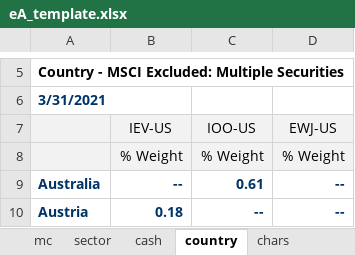
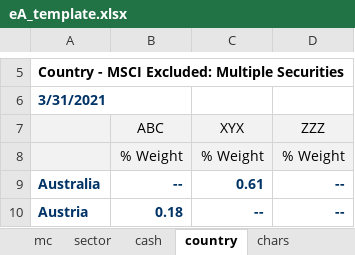
Before and after one commit to eardito/fds_to_evest, an Excel workbook: eA_template.xlsx, sheet country, drawn as a sheet; only a part is shown, gaps mark what is left out; values as stored, in another font and other column widths than the file's, no borders; removed rows and columns are numbered as before the commit, all else as after; the diff names each change by its address in the sheet, - before the commit and + after, or states it on an @@ line.

```diff
--- a/eA_template.xlsx (sheet country)
+++ b/eA_template.xlsx (sheet country)
-row 7:  | IEV-US | IOO-US | EWJ-US
+row 7:  | ABC | XYX | ZZZ
```
Also changed, not shown: sheet mc, sheet chars, sheet cash, sheet sector, 2 other files.
